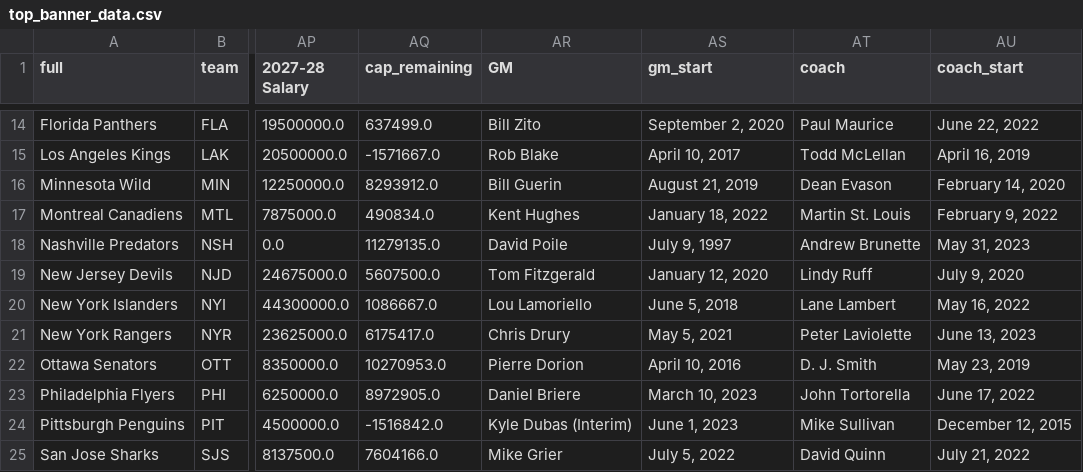
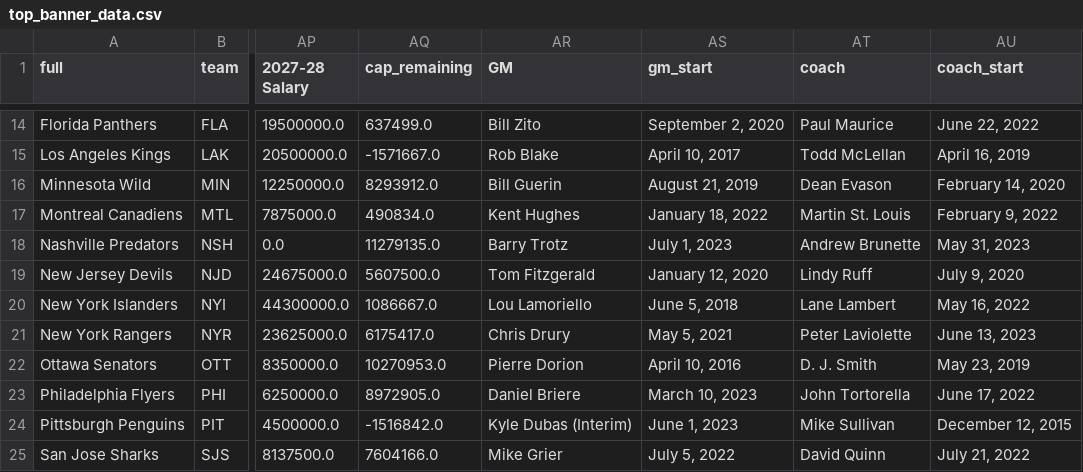
Before and after one commit to cassario/matchupData, a CSV file: top_banner_data.csv, drawn as a sheet; only a part is shown, gaps mark what is left out; the diff names each change by its address in the sheet, - before the commit and + after, or states it on an @@ line.

Commit message:
python commit

```diff
--- a/top_banner_data.csv
+++ b/top_banner_data.csv
-AR18 (GM): David Poile
+AR18 (GM): Barry Trotz
-AS18 (gm_start): July 9, 1997
+AS18 (gm_start): July 1, 2023
```
